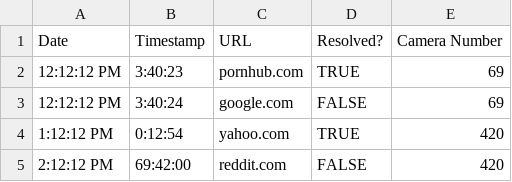
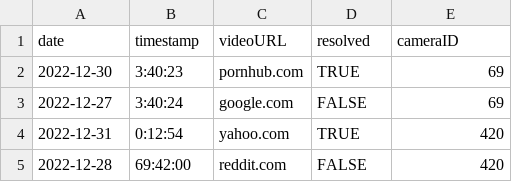
Before and after one commit to BrianLucas26/steelhacks-2024, a CSV file: csv_example.csv, drawn as a sheet.

Commit message:
Modified example csv

```diff
--- a/csv_example.csv
+++ b/csv_example.csv
@@ -1,5 +1,5 @@
-Date,Timestamp,URL,Resolved?,Camera Number
-12:12:12 PM,3:40:23,pornhub.com,TRUE,69
-12:12:12 PM,3:40:24,google.com,FALSE,69
-1:12:12 PM,0:12:54,yahoo.com,TRUE,420
-2:12:12 PM,69:42:00,reddit.com,FALSE,420
+date,timestamp,videoURL,resolved,cameraID
+2022-12-30,3:40:23,pornhub.com,TRUE,69
+2022-12-27,3:40:24,google.com,FALSE,69
+2022-12-31,0:12:54,yahoo.com,TRUE,420
+2022-12-28,69:42:00,reddit.com,FALSE,420
```
